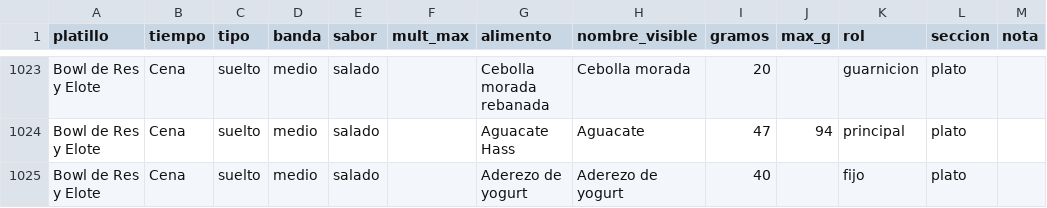
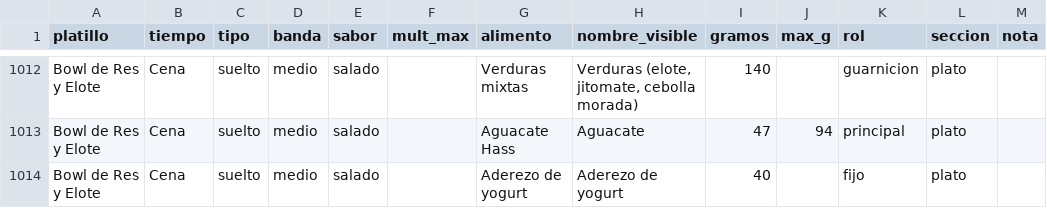
Before and after one commit to Davidespinozan/healthyspaceclub, a CSV file: docs/nutricion/PLATILLOS-HSC-final.csv, drawn as a sheet; only a part is shown, gaps mark what is left out; addresses are those after the commit; the diff covers the shown part only; the diff names each change by its address in the sheet, - before the commit and + after, or states it on an @@ line.

```diff
--- a/docs/nutricion/PLATILLOS-HSC-final.csv
+++ b/docs/nutricion/PLATILLOS-HSC-final.csv
-G1012 (alimento): Cebolla morada rebanada
+G1012 (alimento): Verduras mixtas
-H1012 (nombre_visible): Cebolla morada
+H1012 (nombre_visible): Verduras (elote, jitomate, cebolla morada)
-I1012 (gramos): 20
+I1012 (gramos): 140
```
Also changed, not shown: 11 removed rows and 20 edited cells elsewhere in this file, docs/nutricion/ALIMENTOS-NUEVOS-catalogo.csv, docs/nutricion/foods.csv, 2 other files.
